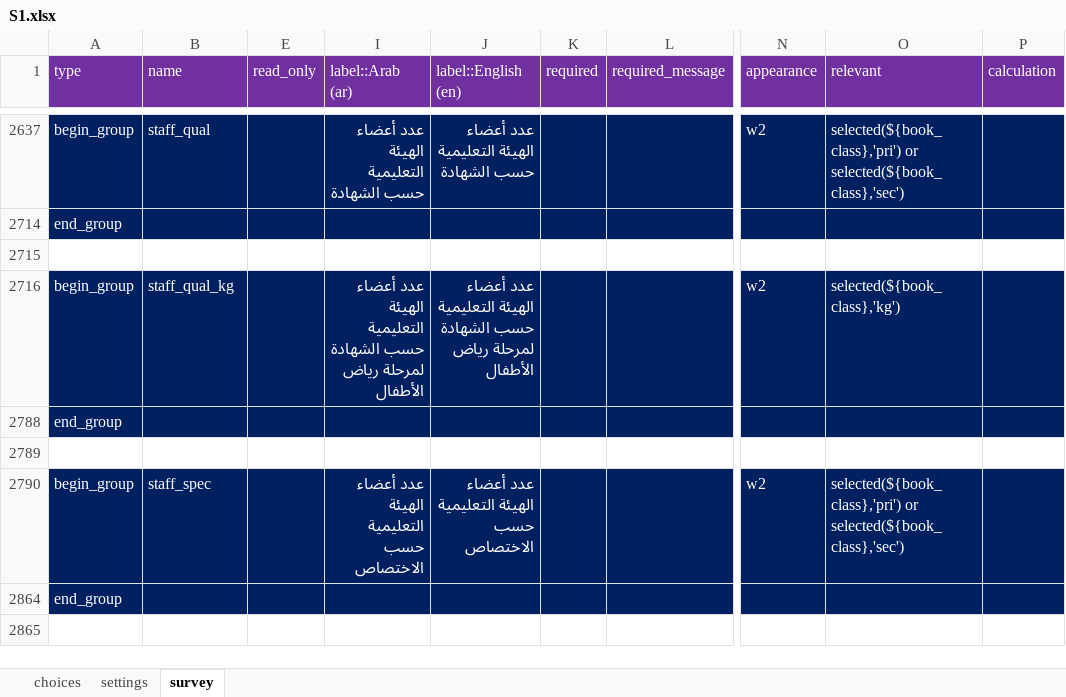
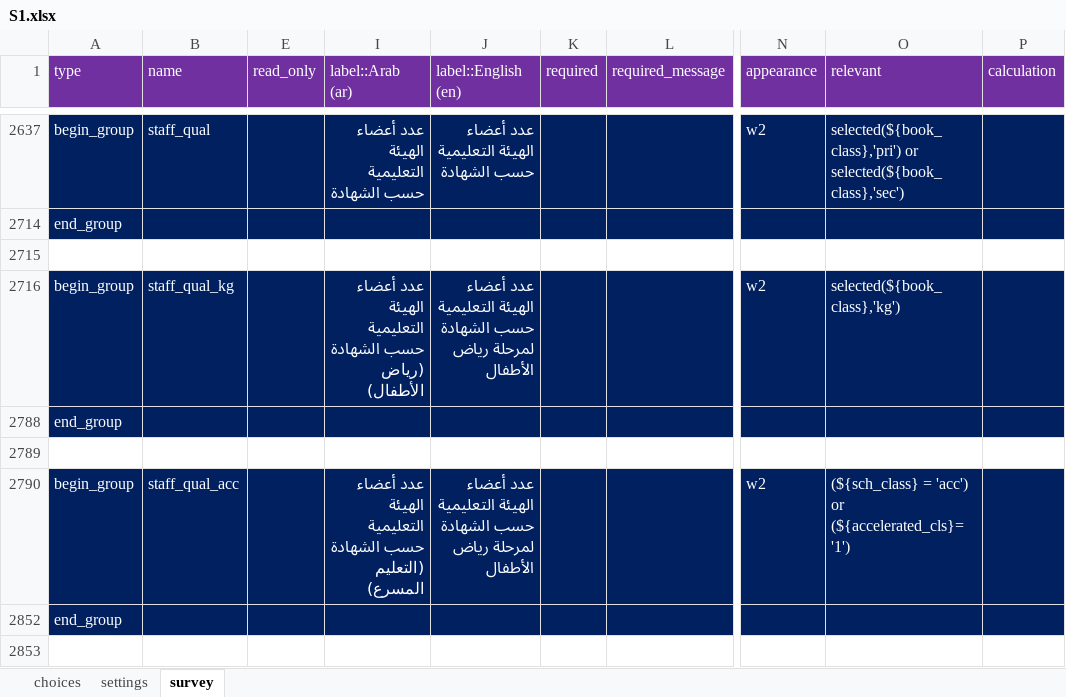
Before and after one commit to mohammed-alemara/Statistical-notebook, an Excel workbook: excel/S1/S1.xlsx, sheet survey, drawn as a sheet; only a part is shown, gaps mark what is left out; values as stored, in another font and other column widths than the file's, no borders; the diff covers the shown part only; the diff names each change by its address in the sheet, - before the commit and + after, or states it on an @@ line.

```diff
--- a/excel/S1/S1.xlsx (sheet survey)
+++ b/excel/S1/S1.xlsx (sheet survey)
-I2716 (label::Arab (ar)): …حسب الشهادة لمرحلة رياض الأطفال
+I2716 (label::Arab (ar)): …حسب الشهادة (رياض الأطفال)
-B2790 (name): staff_spec
+B2790 (name): staff_qual_acc
-I2790 (label::Arab (ar)): …التعليمية حسب الاختصاص
+I2790 (label::Arab (ar)): …التعليمية حسب الشهادة (التعليم المسرع)
-J2790 (label::English (en)): …التعليمية حسب الاختصاص
+J2790 (label::English (en)): …التعليمية حسب الشهادة لمرحلة رياض الأطفال
-O2790 (relevant): selected(${book_class},'pri') or selected(${book_class},'sec')
+O2790 (relevant): (${sch_class} = 'acc') or (${accelerated_cls}='1')
```
Also changed, not shown: 10 added rows and 9 edited cells elsewhere in this sheet, hidden cells, 2 other files.
